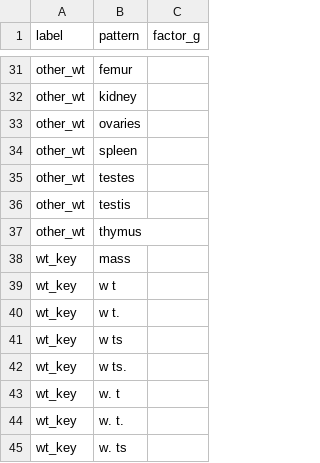
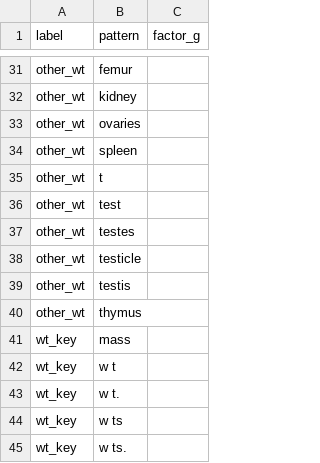
Before and after one commit to rafelafrance/PowerRANGES, a CSV file: ranges/pylib/rules/terms/body_mass_terms.csv, drawn as a sheet; only a part is shown, gaps mark what is left out; the shorter side is filled out with more unchanged rows; the diff names each change by its address in the sheet, - before the commit and + after, or states it on an @@ line.

```diff
--- a/ranges/pylib/rules/terms/body_mass_terms.csv
+++ b/ranges/pylib/rules/terms/body_mass_terms.csv
+row 35: other_wt | t
+row 36: other_wt | test
+row 38: other_wt | testicle
```
Also changed, not shown: ranges/pylib/rules/terms/testicle_terms.csv, 5 other files.
